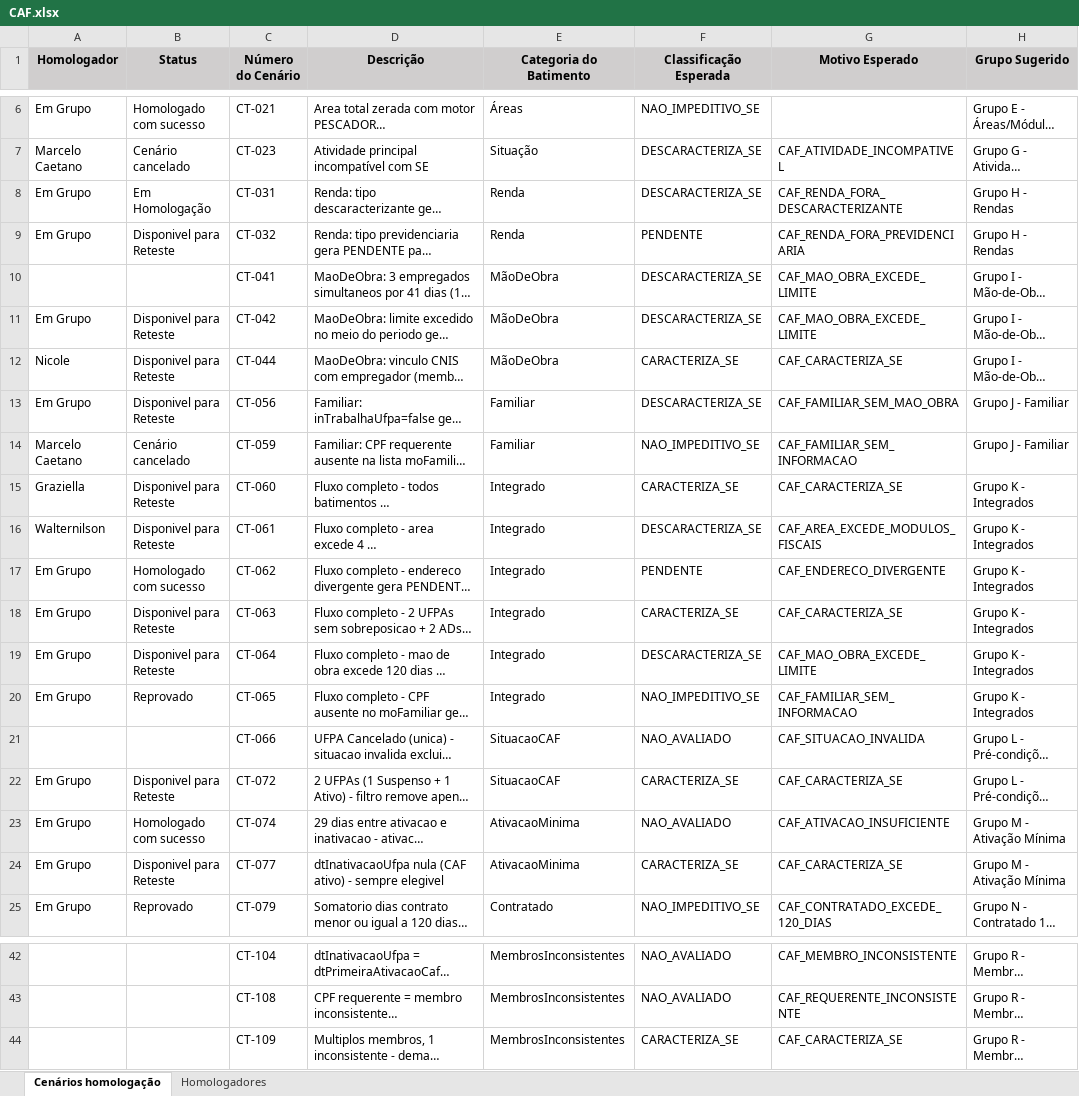
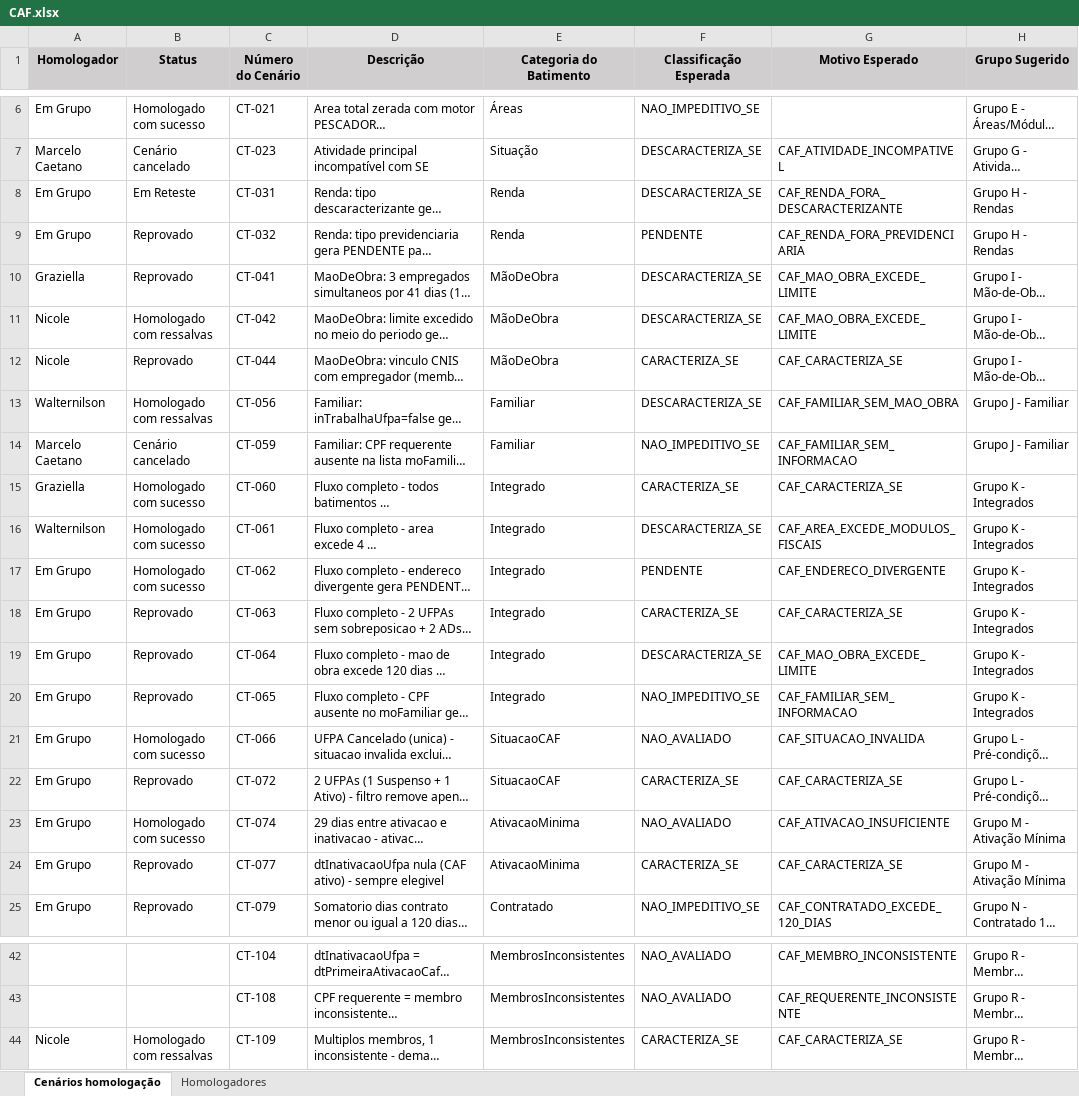
Before and after one commit to thiagopb12-max/painel-homologacao-caf, an Excel workbook: CAF.xlsx, sheet Cenários homologação, drawn as a sheet; only a part is shown, gaps mark what is left out; long unchanged cells end in …; values as stored, in another font and other column widths than the file's, no borders; the diff names each change by its address in the sheet, - before the commit and + after, or states it on an @@ line.

Commit message:
Atualiza dados da homologacao - 16/07/2026 17:13

```diff
--- a/CAF.xlsx (sheet Cenários homologação)
+++ b/CAF.xlsx (sheet Cenários homologação)
-B8 (Status): Em Homologação
+B8 (Status): Em Reteste
-B9 (Status): Disponivel para Reteste
+B9 (Status): Reprovado
-A10 (Homologador): (empty)
+A10 (Homologador): Graziella
-B10 (Status): (empty)
+B10 (Status): Reprovado
-A11 (Homologador): Em Grupo
+A11 (Homologador): Nicole
-B11 (Status): Disponivel para Reteste
+B11 (Status): Homologado com ressalvas
-B12 (Status): Disponivel para Reteste
+B12 (Status): Reprovado
-A13 (Homologador): Em Grupo
+A13 (Homologador): Walternilson
-B13 (Status): Disponivel para Reteste
+B13 (Status): Homologado com ressalvas
-B15:B16 (Status): Disponivel para Reteste
+B15:B16 (Status): Homologado com sucesso
-B18:B19 (Status): Disponivel para Reteste
+B18:B19 (Status): Reprovado
-A21 (Homologador): (empty)
+A21 (Homologador): Em Grupo
-B21 (Status): (empty)
+B21 (Status): Homologado com sucesso
-B22 (Status): Disponivel para Reteste
+B22 (Status): Reprovado
-B24 (Status): Disponivel para Reteste
+B24 (Status): Reprovado
-A44 (Homologador): (empty)
+A44 (Homologador): Nicole
-B44 (Status): (empty)
+B44 (Status): Homologado com ressalvas
```
Also changed, not shown: sheet Homologadores.
